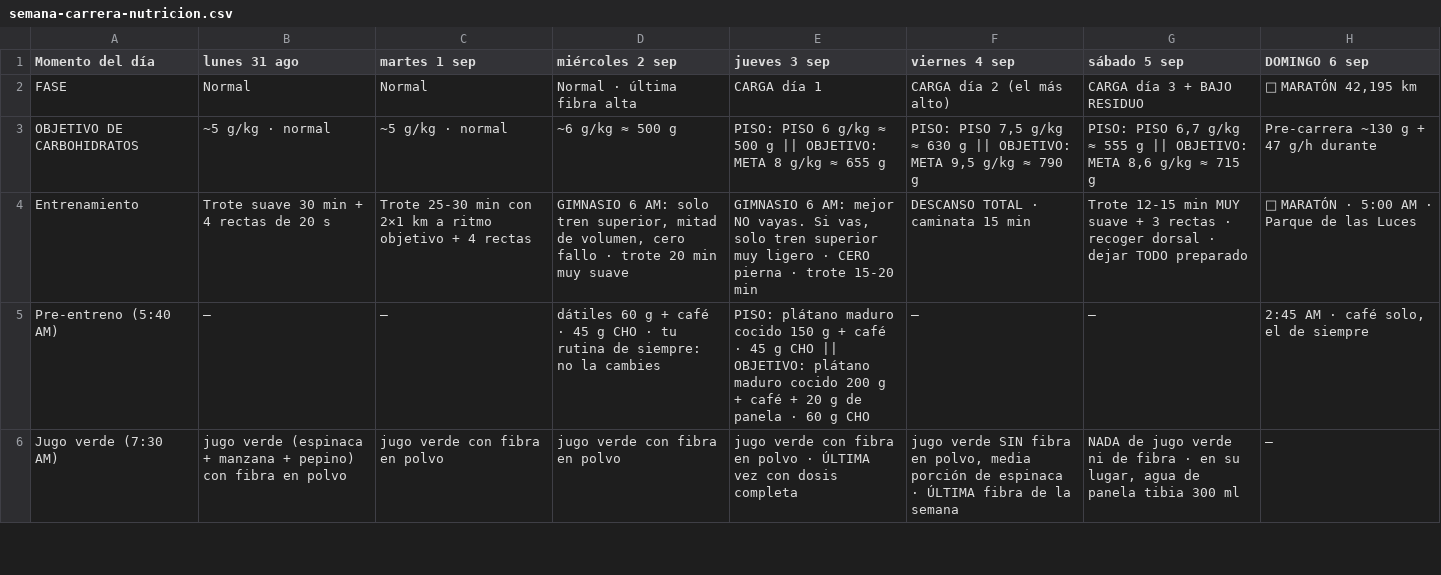
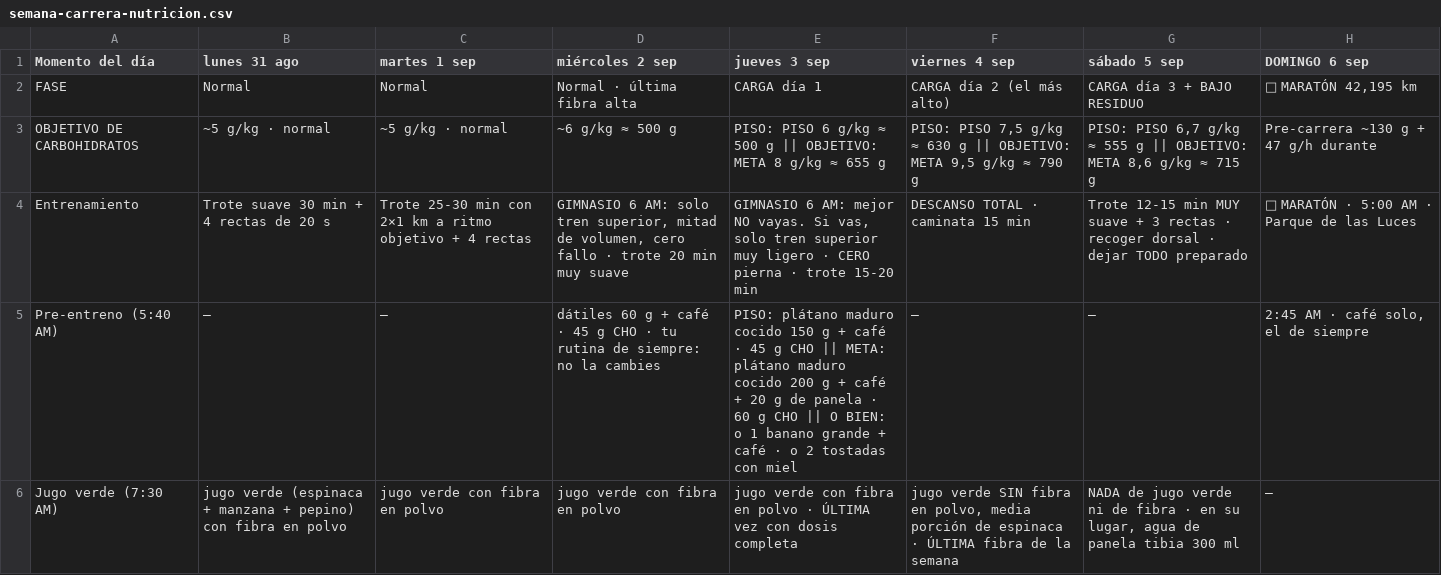
Before and after one commit to Alejopalaciog/training, a CSV file: data/semana-carrera-nutricion.csv, drawn as a sheet; only a part is shown; the diff covers the shown part only.

```diff
--- a/data/semana-carrera-nutricion.csv
+++ b/data/semana-carrera-nutricion.csv
@@ -4,3 +4,3 @@
 "Entrenamiento","Trote suave 30 min + 4 rectas de 20 s","Trote 25-30 min con 2×1 km a ritmo objetivo + 4 rectas","GIMNASIO 6 AM: solo tren superior, mitad de volumen, cero fallo · trote 20 min muy suave","GIMNASIO 6 AM: mejor NO vayas. Si vas, solo tren superior muy ligero · CERO pierna · trote 15-20 min","DESCANSO TOTAL · caminata 15 min","Trote 12-15 min MUY suave + 3 rectas · recoger dorsal · dejar TODO preparado","🏁 MARATÓN · 5:00 AM · Parque de las Luces"
-"Pre-entreno (5:40 AM)","—","—","dátiles 60 g + café · 45 g CHO · tu rutina de siempre: no la cambies","PISO: plátano maduro cocido 150 g + café · 45 g CHO || OBJETIVO: plátano maduro cocido 200 g + café + 20 g de panela · 60 g CHO","—","—","2:45 AM · café solo, el de siempre"
+"Pre-entreno (5:40 AM)","—","—","dátiles 60 g + café · 45 g CHO · tu rutina de siempre: no la cambies","PISO: plátano maduro cocido 150 g + café · 45 g CHO || META: plátano maduro cocido 200 g + café + 20 g de panela · 60 g CHO || O BIEN: o 1 banano grande + café · o 2 tostadas con miel","—","—","2:45 AM · café solo, el de siempre"
 "Jugo verde (7:30 AM)","jugo verde (espinaca + manzana + pepino) con fibra en polvo","jugo verde con fibra en polvo","jugo verde con fibra en polvo","jugo verde con fibra en polvo · ÚLTIMA vez con dosis completa","jugo verde SIN fibra en polvo, media porción de espinaca · ÚLTIMA fibra de la semana","NADA de jugo verde ni de fibra · en su lugar, agua de panela tibia 300 ml","—"
```
Also changed, not shown: 17 edited cells elsewhere in this file, 4 other files.
